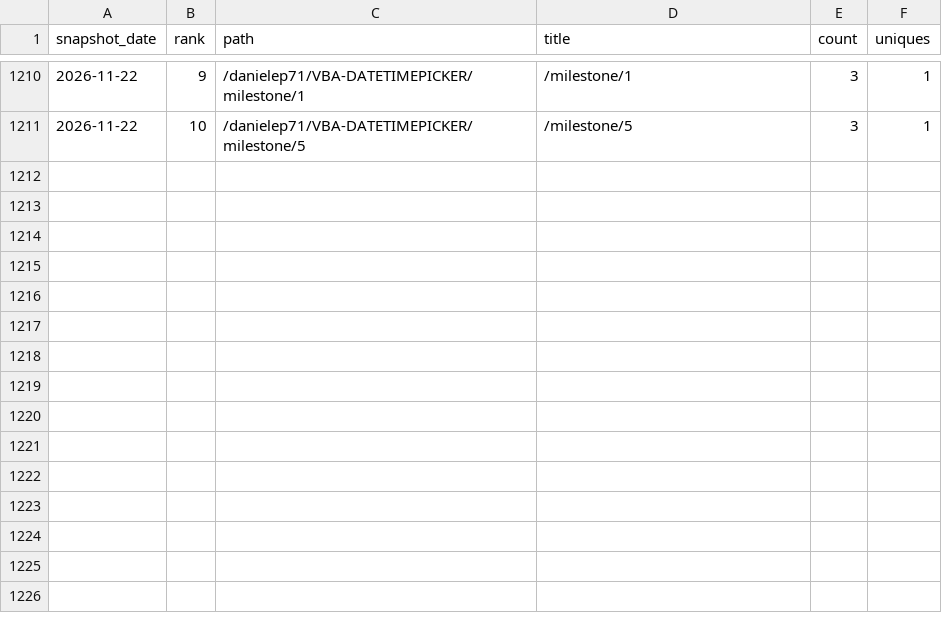
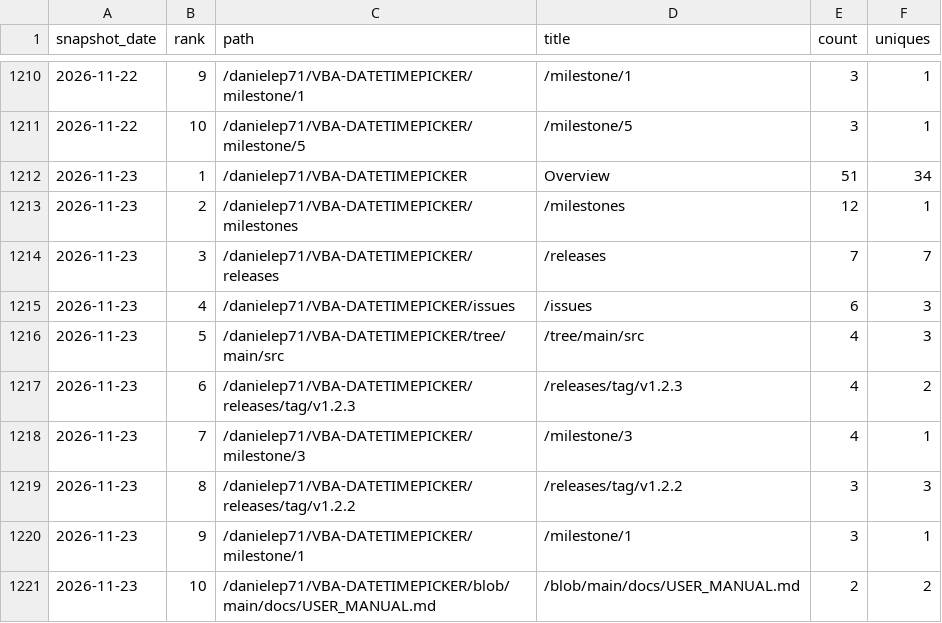
Before and after one commit to danielep71/VBA-DATETIMEPICKER, a CSV file: data/popular_paths.csv, drawn as a sheet; only a part is shown, gaps mark what is left out.

```diff
--- a/data/popular_paths.csv
+++ b/data/popular_paths.csv
@@ -1211 +1211,11 @@ snapshot_date,rank,path,title,count,uniques
 2026-11-22,10,/danielep71/VBA-DATETIMEPICKER/milestone/5,/milestone/5,3,1
+2026-11-23,1,/danielep71/VBA-DATETIMEPICKER,Overview,51,34
+2026-11-23,2,/danielep71/VBA-DATETIMEPICKER/milestones,/milestones,12,1
+2026-11-23,3,/danielep71/VBA-DATETIMEPICKER/releases,/releases,7,7
+2026-11-23,4,/danielep71/VBA-DATETIMEPICKER/issues,/issues,6,3
+2026-11-23,5,/danielep71/VBA-DATETIMEPICKER/tree/main/src,/tree/main/src,4,3
+2026-11-23,6,/danielep71/VBA-DATETIMEPICKER/releases/tag/v1.2.3,/releases/tag/v1.2.3,4,2
+2026-11-23,7,/danielep71/VBA-DATETIMEPICKER/milestone/3,/milestone/3,4,1
+2026-11-23,8,/danielep71/VBA-DATETIMEPICKER/releases/tag/v1.2.2,/releases/tag/v1.2.2,3,3
+2026-11-23,9,/danielep71/VBA-DATETIMEPICKER/milestone/1,/milestone/1,3,1
+2026-11-23,10,/danielep71/VBA-DATETIMEPICKER/blob/main/docs/USER_MANUAL.md,/blob/main/docs/USER_MANUAL.md,2,2
```
Also changed, not shown: data/referrers.csv, data/traffic.csv, 3 other files.
